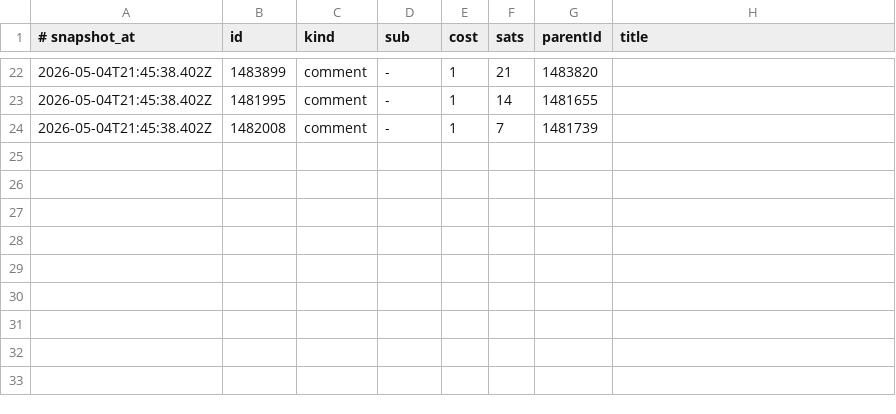
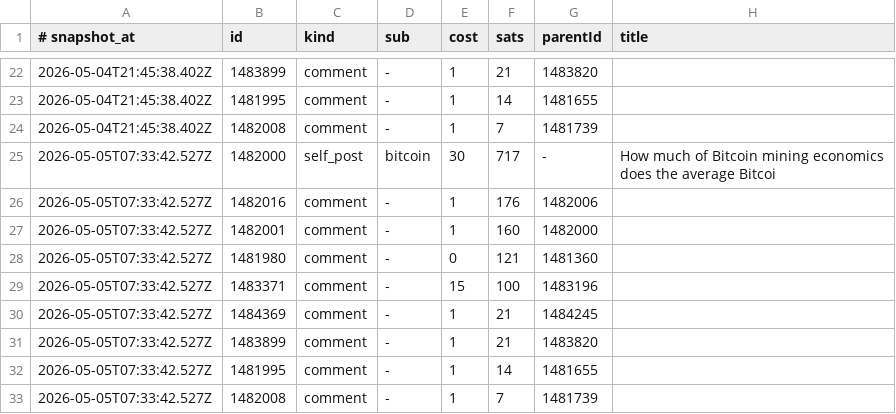
Before and after one commit to szamaniai/sn-monetization-runtime, a TSV file: data/ledger/earnings_log.tsv, drawn as a sheet; only a part is shown, gaps mark what is left out.

```diff
--- a/data/ledger/earnings_log.tsv
+++ b/data/ledger/earnings_log.tsv
@@ -24 +24,10 @@
 2026-05-04T21:45:38.402Z	1482008	comment	-	1	7	1481739	
+2026-05-05T07:33:42.527Z	1482000	self_post	bitcoin	30	717	-	How much of Bitcoin mining economics does the average Bitcoi
+2026-05-05T07:33:42.527Z	1482016	comment	-	1	176	1482006	
+2026-05-05T07:33:42.527Z	1482001	comment	-	1	160	1482000	
+2026-05-05T07:33:42.527Z	1481980	comment	-	0	121	1481360	
+2026-05-05T07:33:42.527Z	1483371	comment	-	15	100	1483196	
+2026-05-05T07:33:42.527Z	1484369	comment	-	1	21	1484245	
+2026-05-05T07:33:42.527Z	1483899	comment	-	1	21	1483820	
+2026-05-05T07:33:42.527Z	1481995	comment	-	1	14	1481655	
+2026-05-05T07:33:42.527Z	1482008	comment	-	1	7	1481739	
```
Also changed, not shown: data/ledger/balance_history.tsv, 3 other files.
